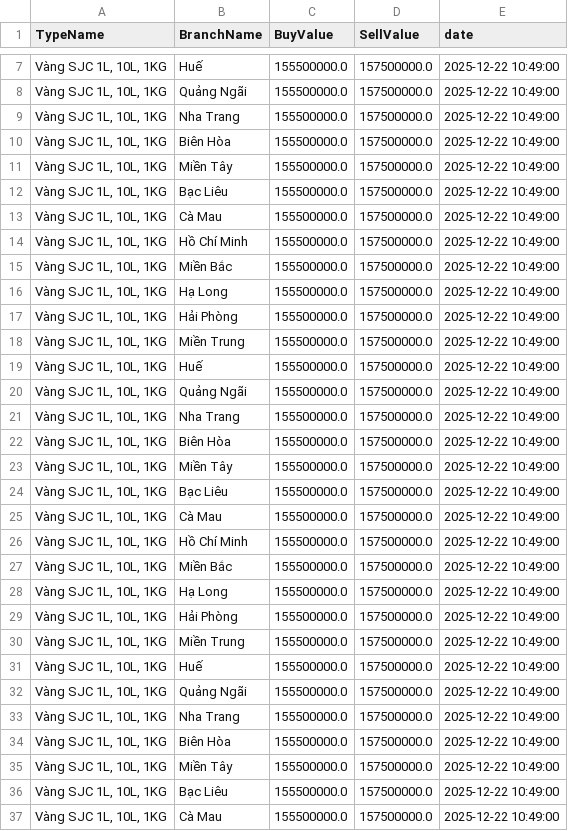
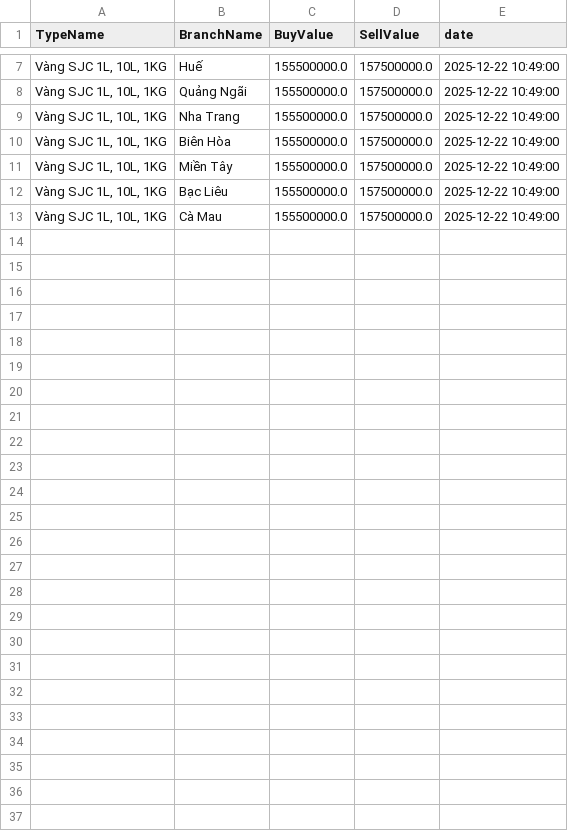
Before and after one commit to ductuongne/PhanTichGiaVang, a CSV file: data/sjc/gold_sjc_history.csv, drawn as a sheet; only a part is shown, gaps mark what is left out; the diff names each change by its address in the sheet, - before the commit and + after, or states it on an @@ line.

Commit message:
sua mot so loi trung data va dong nhat data

```diff
--- a/data/sjc/gold_sjc_history.csv
+++ b/data/sjc/gold_sjc_history.csv
-row 14: Vàng SJC 1L, 10L, 1KG | Hồ Chí Minh | 155500000.0 | 157500000.0 | 2025-12-22 10:49:00
-row 15: Vàng SJC 1L, 10L, 1KG | Miền Bắc | 155500000.0 | 157500000.0 | 2025-12-22 10:49:00
-row 16: Vàng SJC 1L, 10L, 1KG | Hạ Long | 155500000.0 | 157500000.0 | 2025-12-22 10:49:00
-row 17: Vàng SJC 1L, 10L, 1KG | Hải Phòng | 155500000.0 | 157500000.0 | 2025-12-22 10:49:00
-row 18: Vàng SJC 1L, 10L, 1KG | Miền Trung | 155500000.0 | 157500000.0 | 2025-12-22 10:49:00
-row 19: Vàng SJC 1L, 10L, 1KG | Huế | 155500000.0 | 157500000.0 | 2025-12-22 10:49:00
-row 20: Vàng SJC 1L, 10L, 1KG | Quảng Ngãi | 155500000.0 | 157500000.0 | 2025-12-22 10:49:00
-row 21: Vàng SJC 1L, 10L, 1KG | Nha Trang | 155500000.0 | 157500000.0 | 2025-12-22 10:49:00
-row 22: Vàng SJC 1L, 10L, 1KG | Biên Hòa | 155500000.0 | 157500000.0 | 2025-12-22 10:49:00
-row 23: Vàng SJC 1L, 10L, 1KG | Miền Tây | 155500000.0 | 157500000.0 | 2025-12-22 10:49:00
-row 24: Vàng SJC 1L, 10L, 1KG | Bạc Liêu | 155500000.0 | 157500000.0 | 2025-12-22 10:49:00
-row 25: Vàng SJC 1L, 10L, 1KG | Cà Mau | 155500000.0 | 157500000.0 | 2025-12-22 10:49:00
-row 26: Vàng SJC 1L, 10L, 1KG | Hồ Chí Minh | 155500000.0 | 157500000.0 | 2025-12-22 10:49:00
-row 27: Vàng SJC 1L, 10L, 1KG | Miền Bắc | 155500000.0 | 157500000.0 | 2025-12-22 10:49:00
-row 28: Vàng SJC 1L, 10L, 1KG | Hạ Long | 155500000.0 | 157500000.0 | 2025-12-22 10:49:00
-row 29: Vàng SJC 1L, 10L, 1KG | Hải Phòng | 155500000.0 | 157500000.0 | 2025-12-22 10:49:00
-row 30: Vàng SJC 1L, 10L, 1KG | Miền Trung | 155500000.0 | 157500000.0 | 2025-12-22 10:49:00
-row 31: Vàng SJC 1L, 10L, 1KG | Huế | 155500000.0 | 157500000.0 | 2025-12-22 10:49:00
-row 32: Vàng SJC 1L, 10L, 1KG | Quảng Ngãi | 155500000.0 | 157500000.0 | 2025-12-22 10:49:00
-row 33: Vàng SJC 1L, 10L, 1KG | Nha Trang | 155500000.0 | 157500000.0 | 2025-12-22 10:49:00
-row 34: Vàng SJC 1L, 10L, 1KG | Biên Hòa | 155500000.0 | 157500000.0 | 2025-12-22 10:49:00
-row 35: Vàng SJC 1L, 10L, 1KG | Miền Tây | 155500000.0 | 157500000.0 | 2025-12-22 10:49:00
-row 36: Vàng SJC 1L, 10L, 1KG | Bạc Liêu | 155500000.0 | 157500000.0 | 2025-12-22 10:49:00
-row 37: Vàng SJC 1L, 10L, 1KG | Cà Mau | 155500000.0 | 157500000.0 | 2025-12-22 10:49:00
```
Also changed, not shown: 3 other files.
